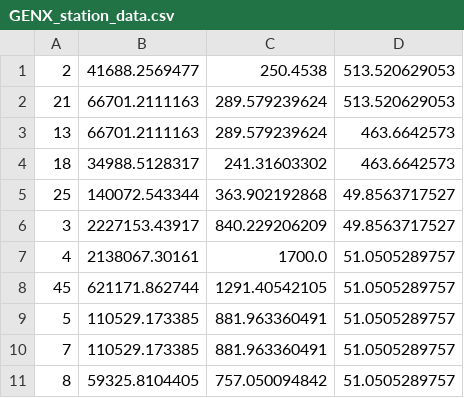
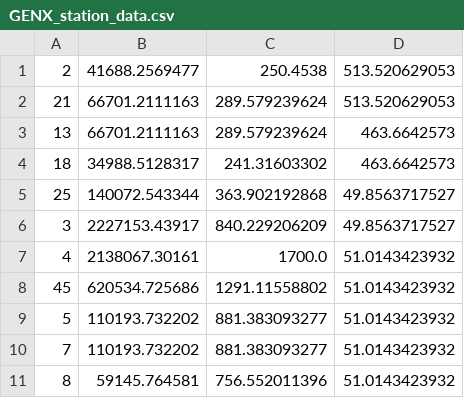
Before and after one commit to skilkis/GENX, a CSV file: analysis/output/GENX_station_data.csv, drawn as a sheet.

```diff
--- a/analysis/output/GENX_station_data.csv
+++ b/analysis/output/GENX_station_data.csv
@@ -6,6 +6,6 @@
 3, 2227153.43917, 840.229206209, 49.8563717527
-4, 2138067.30161, 1700.0, 51.0505289757
-45, 621171.862744, 1291.40542105, 51.0505289757
-5, 110529.173385, 881.963360491, 51.0505289757
-7, 110529.173385, 881.963360491, 51.0505289757
-8, 59325.8104405, 757.050094842, 51.0505289757
+4, 2138067.30161, 1700.0, 51.0143423932
+45, 620534.725686, 1291.11558802, 51.0143423932
+5, 110193.732202, 881.383093277, 51.0143423932
+7, 110193.732202, 881.383093277, 51.0143423932
+8, 59145.764581, 756.552011396, 51.0143423932
```
Also changed, not shown: 5 other files.
